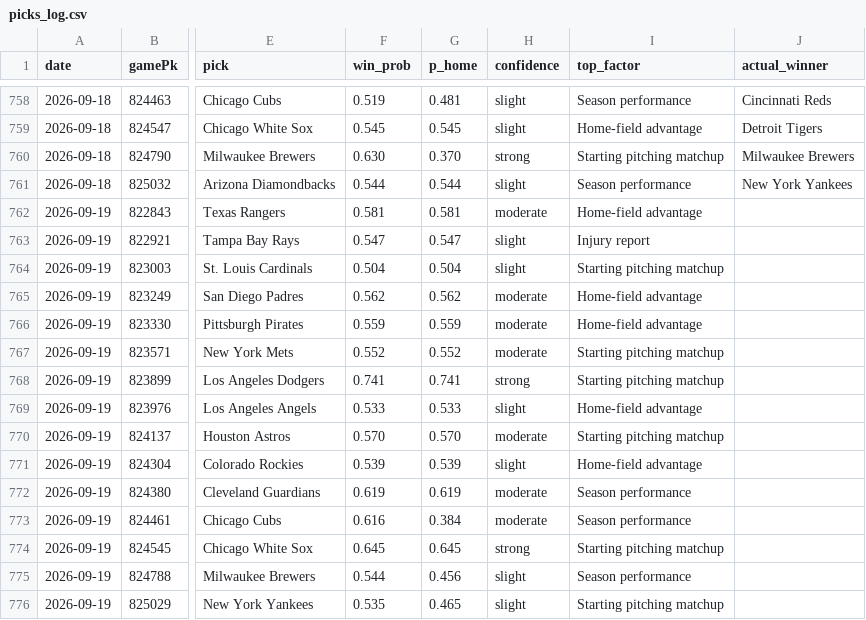
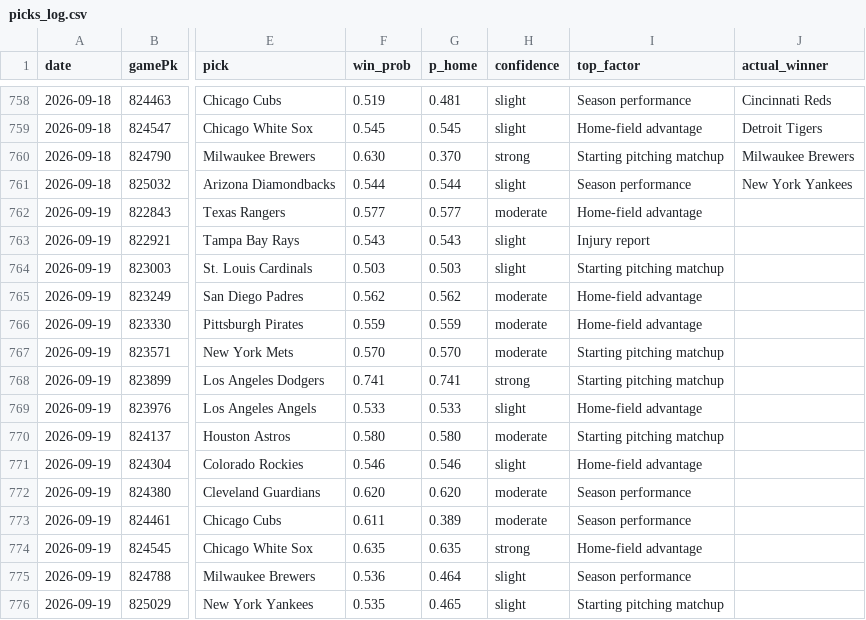
Before and after one commit to Holy23-pledge/mob-predictor, a CSV file: picks_log.csv, drawn as a sheet; only a part is shown, gaps mark what is left out; the diff names each change by its address in the sheet, - before the commit and + after, or states it on an @@ line.

Commit message:
Daily picks 2026-09-19

```diff
--- a/picks_log.csv
+++ b/picks_log.csv
-F762 (win_prob): 0.581
+F762 (win_prob): 0.577
-G762 (p_home): 0.581
+G762 (p_home): 0.577
-F763 (win_prob): 0.547
+F763 (win_prob): 0.543
-G763 (p_home): 0.547
+G763 (p_home): 0.543
-F764 (win_prob): 0.504
+F764 (win_prob): 0.503
-G764 (p_home): 0.504
+G764 (p_home): 0.503
-F767 (win_prob): 0.552
+F767 (win_prob): 0.570
-G767 (p_home): 0.552
+G767 (p_home): 0.570
-F770 (win_prob): 0.570
+F770 (win_prob): 0.580
-G770 (p_home): 0.570
+G770 (p_home): 0.580
-F771 (win_prob): 0.539
+F771 (win_prob): 0.546
-G771 (p_home): 0.539
+G771 (p_home): 0.546
-F772 (win_prob): 0.619
+F772 (win_prob): 0.620
-G772 (p_home): 0.619
+G772 (p_home): 0.620
-F773 (win_prob): 0.616
+F773 (win_prob): 0.611
-G773 (p_home): 0.384
+G773 (p_home): 0.389
-F774 (win_prob): 0.645
+F774 (win_prob): 0.635
-G774 (p_home): 0.645
+G774 (p_home): 0.635
-I774 (top_factor): Starting pitching matchup
+I774 (top_factor): Home-field advantage
-F775 (win_prob): 0.544
+F775 (win_prob): 0.536
-G775 (p_home): 0.456
+G775 (p_home): 0.464
```
Also changed, not shown: 16 other files.
